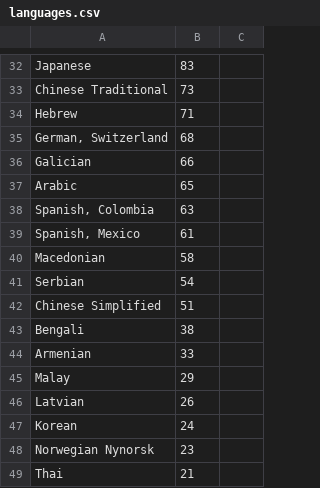
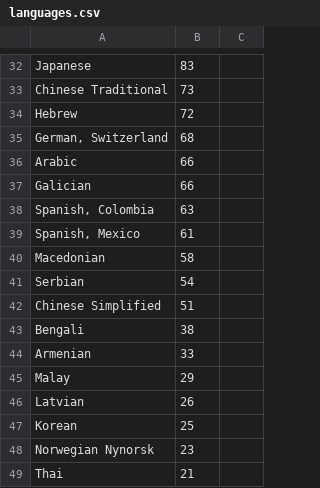
Before and after one commit to matks/TopTranslators, a CSV file: data/languages.csv, drawn as a sheet; only a part is shown, gaps mark what is left out.

```diff
--- a/data/languages.csv
+++ b/data/languages.csv
@@ -33,6 +33,6 @@ Japanese,83,
 "Chinese Traditional",73,
-Hebrew,71,
+Hebrew,72,
 "German, Switzerland",68,
+Arabic,66,
 Galician,66,
-Arabic,65,
 "Spanish, Colombia",63,
@@ -46,3 +46,3 @@ Malay,29,
 Latvian,26,
-Korean,24,
+Korean,25,
 "Norwegian Nynorsk",23,
```
Also changed, not shown: data/translators.csv, data/users.csv, 1 other file.
